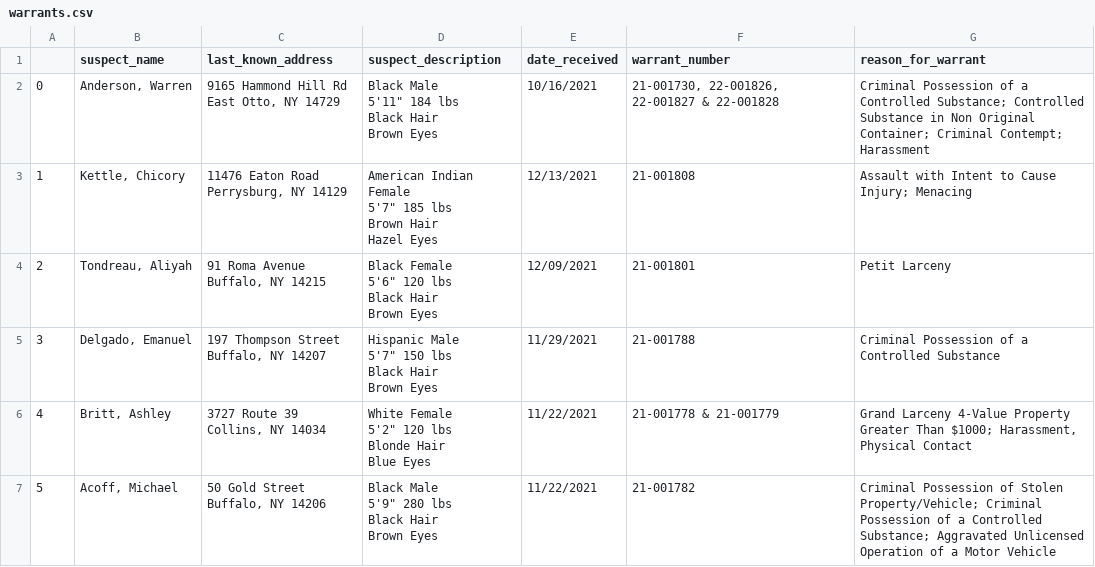
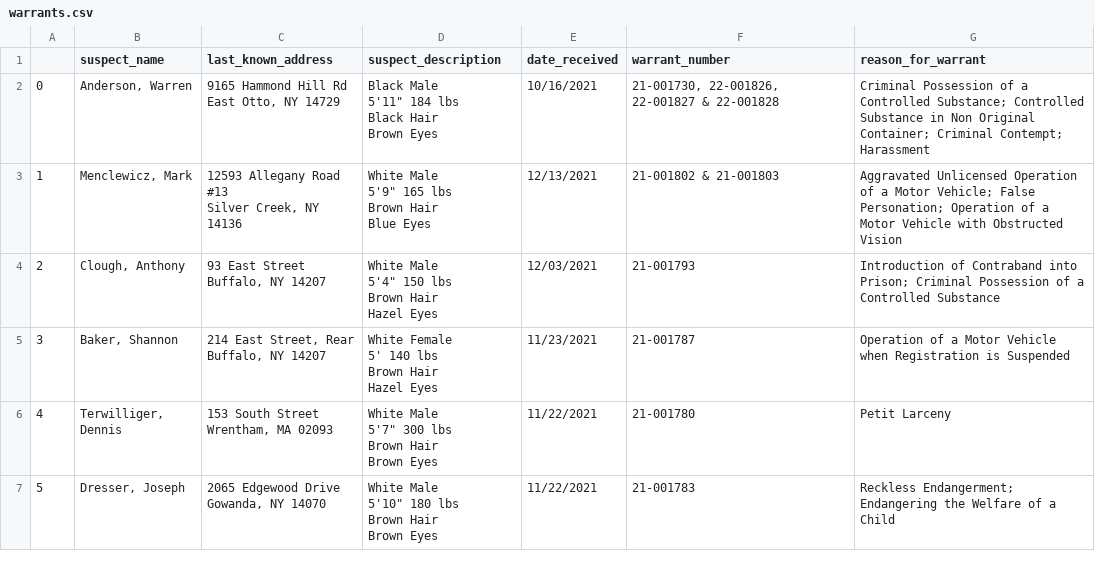
Before and after one commit to marypasciak/warrants-automatic-scraper, a CSV file: warrants.csv, drawn as a sheet; only a part is shown; the diff covers the shown part only.

```diff
--- a/warrants.csv
+++ b/warrants.csv
@@ -6,26 +6,26 @@ Black Hair
 Brown Eyes",10/16/2021,"21-001730, 22-001826, 22-001827 & 22-001828",Criminal Possession of a Controlled Substance; Controlled Substance in Non Original Container; Criminal Contempt; Harassment
-1,"Kettle, Chicory","11476 Eaton Road
-Perrysburg, NY 14129","American Indian Female
-5'7"" 185 lbs
-Brown Hair
-Hazel Eyes",12/13/2021,21-001808,Assault with Intent to Cause Injury; Menacing
-2,"Tondreau, Aliyah","91 Roma Avenue
-Buffalo, NY 14215","Black Female
-5'6"" 120 lbs
-Black Hair
-Brown Eyes",12/09/2021,21-001801,Petit Larceny
-3,"Delgado, Emanuel","197 Thompson Street
-Buffalo, NY 14207","Hispanic Male
-5'7"" 150 lbs
-Black Hair
-Brown Eyes",11/29/2021,21-001788,Criminal Possession of a Controlled Substance
-4,"Britt, Ashley","3727 Route 39
-Collins, NY 14034","White Female
-5'2"" 120 lbs
-Blonde Hair
-Blue Eyes",11/22/2021,21-001778 & 21-001779,"Grand Larceny 4-Value Property Greater Than $1000; Harassment, Physical Contact"
-5,"Acoff, Michael","50 Gold Street
-Buffalo, NY 14206","Black Male
-5'9"" 280 lbs
-Black Hair
-Brown Eyes",11/22/2021,21-001782,Criminal Possession of Stolen Property/Vehicle; Criminal Possession of a Controlled Substance; Aggravated Unlicensed Operation of a Motor Vehicle
+1,"Menclewicz, Mark","12593 Allegany Road #13
+Silver Creek, NY 14136","White Male
+5'9"" 165 lbs
+Brown Hair
+Blue Eyes",12/13/2021,21-001802 & 21-001803,Aggravated Unlicensed Operation of a Motor Vehicle; False Personation; Operation of a Motor Vehicle with Obstructed Vision
+2,"Clough, Anthony","93 East Street
+Buffalo, NY 14207","White Male
+5'4"" 150 lbs
+Brown Hair
+Hazel Eyes",12/03/2021,21-001793,Introduction of Contraband into Prison; Criminal Possession of a Controlled Substance
+3,"Baker, Shannon","214 East Street, Rear
+Buffalo, NY 14207","White Female
+5' 140 lbs
+Brown Hair
+Hazel Eyes",11/23/2021,21-001787,Operation of a Motor Vehicle when Registration is Suspended
+4,"Terwilliger, Dennis","153 South Street
+Wrentham, MA 02093","White Male
+5'7"" 300 lbs
+Brown Hair
+Brown Eyes",11/22/2021,21-001780,Petit Larceny
+5,"Dresser, Joseph","2065 Edgewood Drive
+Gowanda, NY 14070","White Male
+5'10"" 180 lbs
+Brown Hair
+Brown Eyes",11/22/2021,21-001783,Reckless Endangerment; Endangering the Welfare of a Child
```
Also changed, not shown: 46 edited cells elsewhere in this file.
